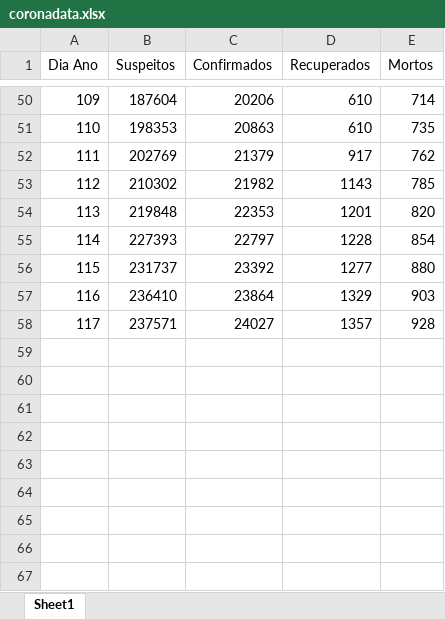
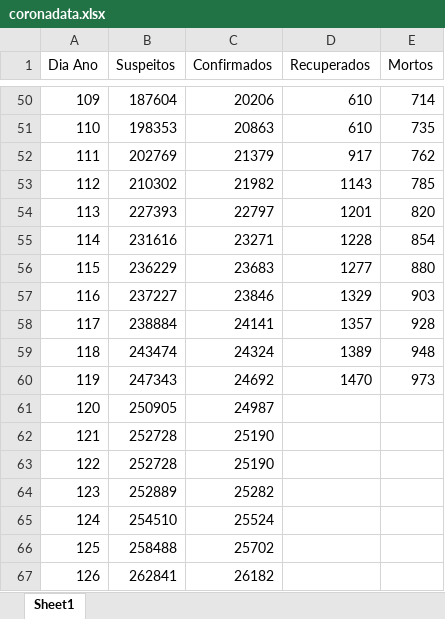
Before and after one commit to SPTS7/COVID-19-Portugal, an Excel workbook: coronadata.xlsx, sheet Sheet1, drawn as a sheet; only a part is shown, gaps mark what is left out; values as stored, in another font and other column widths than the file's, no borders; removed rows and columns are numbered as before the commit, all else as after; the diff names each change by its address in the sheet, - before the commit and + after, or states it on an @@ line.

Commit message:
data refresh

```diff
--- a/coronadata.xlsx (sheet Sheet1)
+++ b/coronadata.xlsx (sheet Sheet1)
-row 54: 113 | 219848 | 22353 | 1201 | 820
@@ column A (Dia Ano) renumbered in row 54 @@
-D54 (Recuperados): 1228
+D54 (Recuperados): 1201
-E54 (Mortos): 854
+E54 (Mortos): 820
-row 56: 115 | 231737 | 23392 | 1277 | 880
-row 57: 116 | 236410 | 23864 | 1329 | 903
-row 58: 117 | 237571 | 24027 | 1357 | 928
+row 55: 114 | 231616 | 23271 | 1228 | 854
+row 56: 115 | 236229 | 23683 | 1277 | 880
+row 57: 116 | 237227 | 23846 | 1329 | 903
+row 58: 117 | 238884 | 24141 | 1357 | 928
+row 59: 118 | 243474 | 24324 | 1389 | 948
+row 60: 119 | 247343 | 24692 | 1470 | 973
+row 61: 120 | 250905 | 24987
+row 62: 121 | 252728 | 25190
+row 63: 122 | 252728 | 25190
+row 64: 123 | 252889 | 25282
+row 65: 124 | 254510 | 25524
+row 66: 125 | 258488 | 25702
+row 67: 126 | 262841 | 26182
```
Also changed, not shown: 3 other files.
